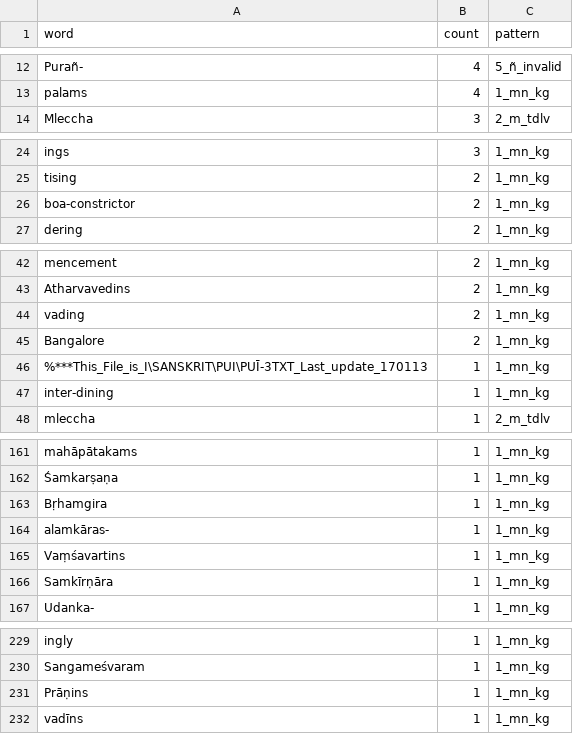
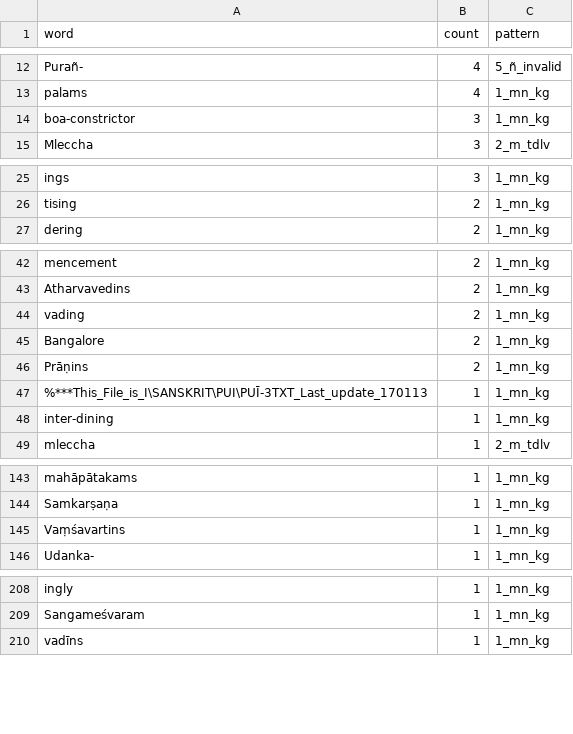
Before and after one commit to sanskrit-lexicon/PUI, a TSV file: issues/issue3/improbable_words.tsv, drawn as a sheet; only a part is shown, gaps mark what is left out; removed rows and columns are numbered as before the commit, all else as after; the diff covers the shown part only; the diff names each change by its address in the sheet, - before the commit and + after, or states it on an @@ line.

```diff
--- a/issues/issue3/improbable_words.tsv
+++ b/issues/issue3/improbable_words.tsv
+row 14: boa-constrictor | 3 | 1_mn_kg
-row 26: boa-constrictor | 2 | 1_mn_kg
+row 46: Prāṇins | 2 | 1_mn_kg
-A144 (word): Śamkarṣaṇa
+A144 (word): Samkarṣaṇa
-row 163: Bṛhamgira | 1 | 1_mn_kg
-row 164: alamkāras- | 1 | 1_mn_kg
-row 166: Samkīrṇāra | 1 | 1_mn_kg
-row 231: Prāṇins | 1 | 1_mn_kg
```
Also changed, not shown: 19 removed rows and 3 edited cells elsewhere in this file, 1 other file.
